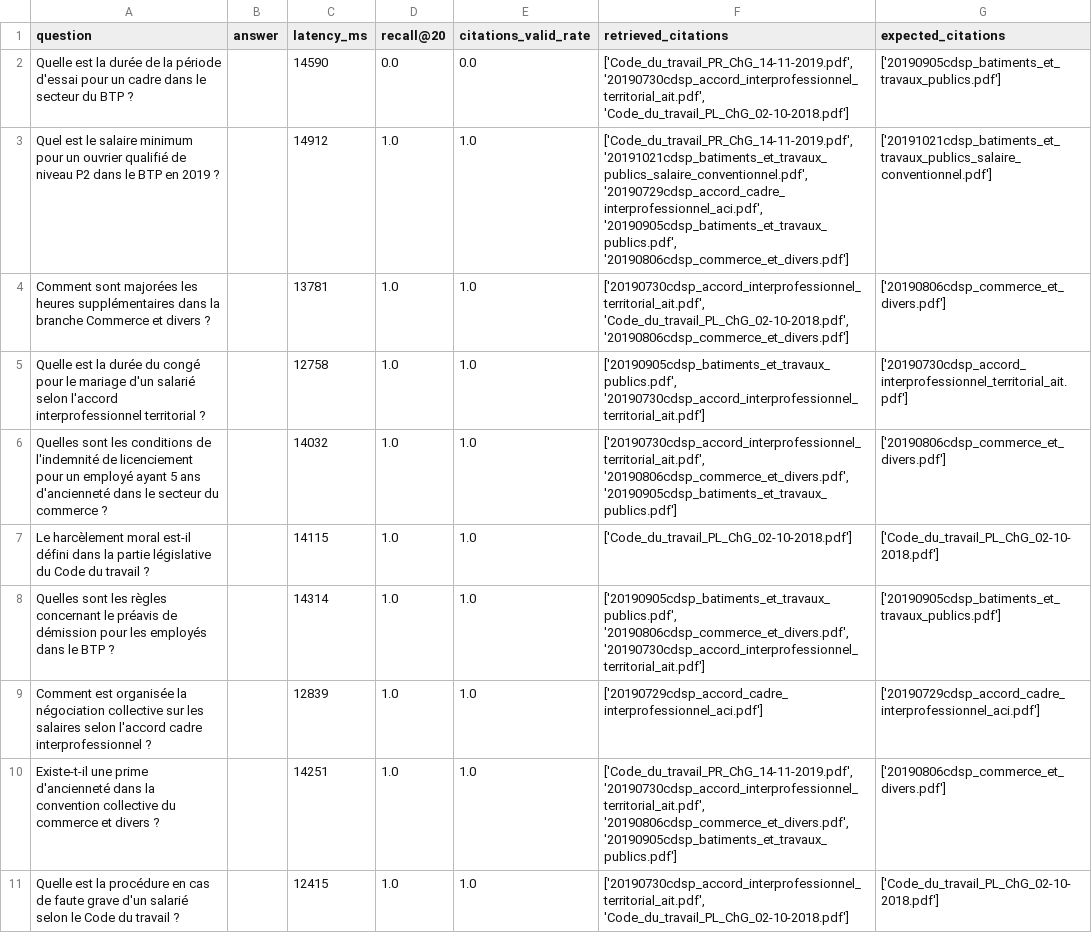
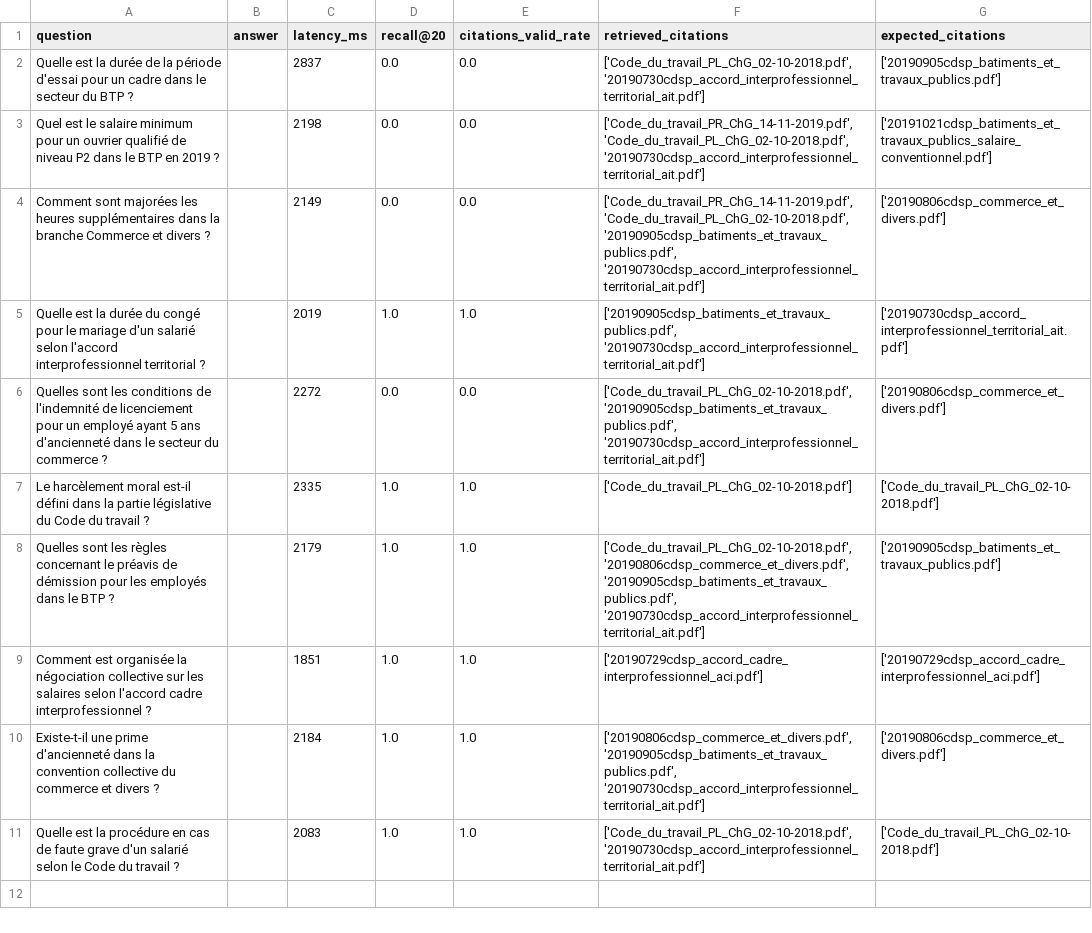
Before and after one commit to damienraczy/Kaitiaki, a CSV file: kaitiaki/eval/report.csv, drawn as a sheet; the diff names each change by its address in the sheet, - before the commit and + after, or states it on an @@ line.

```diff
--- a/kaitiaki/eval/report.csv
+++ b/kaitiaki/eval/report.csv
-C2 (latency_ms): 14590
+C2 (latency_ms): 2837
-F2 (retrieved_citations): ['Code_du_travail_PR_ChG_14-11-2019.pdf', '20190730cdsp_accord_interprofessionnel_territorial_ait.pdf', 'Code_du_travail_PL_ChG_02-10-2018.pdf']
+F2 (retrieved_citations): ['Code_du_travail_PL_ChG_02-10-2018.pdf', '20190730cdsp_accord_interprofessionnel_territorial_ait.pdf']
-C3 (latency_ms): 14912
+C3 (latency_ms): 2198
-D3:D4 (recall@20): 1.0
+D3:D4 (recall@20): 0.0
-E3:E4 (citations_valid_rate): 1.0
+E3:E4 (citations_valid_rate): 0.0
-F3 (retrieved_citations): ['Code_du_travail_PR_ChG_14-11-2019.pdf', '20191021cdsp_batiments_et_travaux_publics_salaire_conventionnel.pdf', '20190729cdsp_accord_cadre_interprofessionnel_aci.pdf', '20190905cdsp_batiments_et_travaux_publics.pdf', '20190806cdsp_commerce_et_divers.pdf']
+F3 (retrieved_citations): ['Code_du_travail_PR_ChG_14-11-2019.pdf', 'Code_du_travail_PL_ChG_02-10-2018.pdf', '20190730cdsp_accord_interprofessionnel_territorial_ait.pdf']
-C4 (latency_ms): 13781
+C4 (latency_ms): 2149
-F4 (retrieved_citations): ['20190730cdsp_accord_interprofessionnel_territorial_ait.pdf', 'Code_du_travail_PL_ChG_02-10-2018.pdf', '20190806cdsp_commerce_et_divers.pdf']
+F4 (retrieved_citations): ['Code_du_travail_PR_ChG_14-11-2019.pdf', 'Code_du_travail_PL_ChG_02-10-2018.pdf', '20190905cdsp_batiments_et_travaux_publics.pdf', '20190730cdsp_accord_interprofessionnel_territorial_ait.pdf']
-C5 (latency_ms): 12758
+C5 (latency_ms): 2019
-C6 (latency_ms): 14032
+C6 (latency_ms): 2272
-D6 (recall@20): 1.0
+D6 (recall@20): 0.0
-E6 (citations_valid_rate): 1.0
+E6 (citations_valid_rate): 0.0
-F6 (retrieved_citations): ['20190730cdsp_accord_interprofessionnel_territorial_ait.pdf', '20190806cdsp_commerce_et_divers.pdf', '20190905cdsp_batiments_et_travaux_publics.pdf']
+F6 (retrieved_citations): ['Code_du_travail_PL_ChG_02-10-2018.pdf', '20190905cdsp_batiments_et_travaux_publics.pdf', '20190730cdsp_accord_interprofessionnel_territorial_ait.pdf']
-C7 (latency_ms): 14115
+C7 (latency_ms): 2335
-C8 (latency_ms): 14314
+C8 (latency_ms): 2179
-F8 (retrieved_citations): ['20190905cdsp_batiments_et_travaux_publics.pdf', '20190806cdsp_commerce_et_divers.pdf', '20190730cdsp_accord_interprofessionnel_territorial_ait.pdf']
+F8 (retrieved_citations): ['Code_du_travail_PL_ChG_02-10-2018.pdf', '20190806cdsp_commerce_et_divers.pdf', '20190905cdsp_batiments_et_travaux_publics.pdf', '20190730cdsp_accord_interprofessionnel_territorial_ait.pdf']
-C9 (latency_ms): 12839
+C9 (latency_ms): 1851
-C10 (latency_ms): 14251
+C10 (latency_ms): 2184
-F10 (retrieved_citations): ['Code_du_travail_PR_ChG_14-11-2019.pdf', '20190730cdsp_accord_interprofessionnel_territorial_ait.pdf', '20190806cdsp_commerce_et_divers.pdf', '20190905cdsp_batiments_et_travaux_publics.pdf']
+F10 (retrieved_citations): ['20190806cdsp_commerce_et_divers.pdf', '20190905cdsp_batiments_et_travaux_publics.pdf', '20190730cdsp_accord_interprofessionnel_territorial_ait.pdf']
-C11 (latency_ms): 12415
+C11 (latency_ms): 2083
-F11 (retrieved_citations): ['20190730cdsp_accord_interprofessionnel_territorial_ait.pdf', 'Code_du_travail_PL_ChG_02-10-2018.pdf']
+F11 (retrieved_citations): ['Code_du_travail_PL_ChG_02-10-2018.pdf', '20190730cdsp_accord_interprofessionnel_territorial_ait.pdf']
```
Also changed, not shown: 18 other files.
